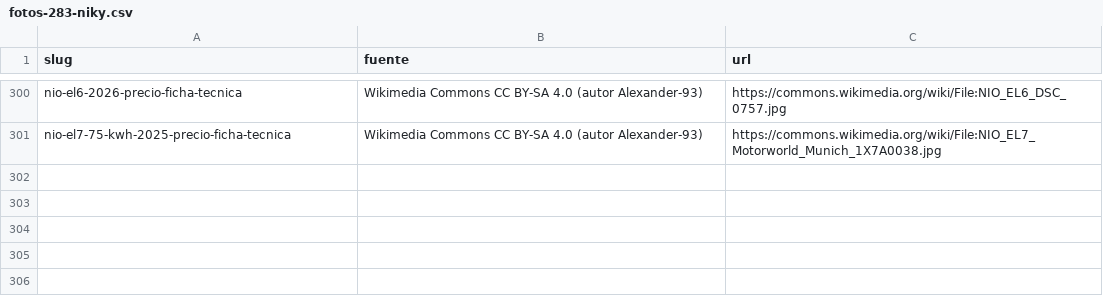
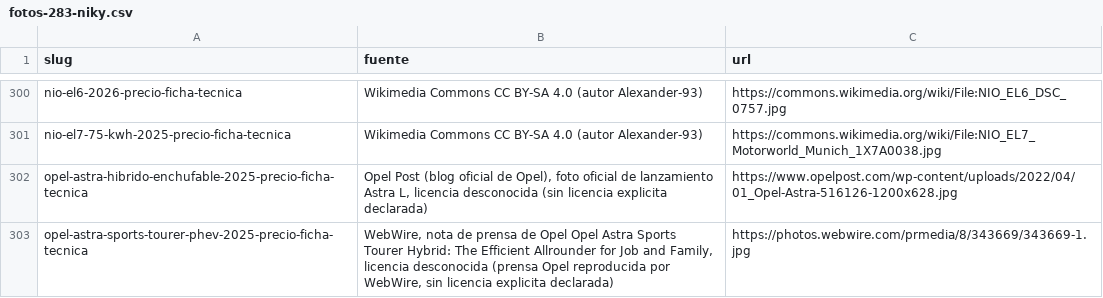
Before and after one commit to danielsanchezverdasco-art/recurretumulta, a CSV file: docs/comunicacion-ias/listas/fotos-283-niky.csv, drawn as a sheet; only a part is shown, gaps mark what is left out.

Commit message:
fotos283 parcial 15: 2 fotos reales w148 (Opel Astra PHEV hatchback y Sports Tourer); CSV 302 filas

```diff
--- a/docs/comunicacion-ias/listas/fotos-283-niky.csv
+++ b/docs/comunicacion-ias/listas/fotos-283-niky.csv
@@ -301 +301,3 @@ nio-el6-2026-precio-ficha-tecnica|Wikimedia Commons CC BY-SA 4.0 (autor Alexande
 nio-el7-75-kwh-2025-precio-ficha-tecnica|Wikimedia Commons CC BY-SA 4.0 (autor Alexander-93)|https://commons.wikimedia.org/wiki/File:NIO_EL7_Motorworld_Munich_1X7A0038.jpg
+opel-astra-hibrido-enchufable-2025-precio-ficha-tecnica|Opel Post (blog oficial de Opel), foto oficial de lanzamiento Astra L, licencia desconocida (sin licencia explicita declarada)|https://www.opelpost.com/wp-content/uploads/2022/04/01_Opel-Astra-516126-1200x628.jpg
+opel-astra-sports-tourer-phev-2025-precio-ficha-tecnica|WebWire, nota de prensa de Opel Opel Astra Sports Tourer Hybrid: The Efficient Allrounder for Job and Family, licencia desconocida (prensa Opel reproducida por WebWire, sin licencia explicita declarada)|https://photos.webwire.com/prmedia/8/343669/343669-1.jpg
```
Also changed, not shown: 6 other files.
